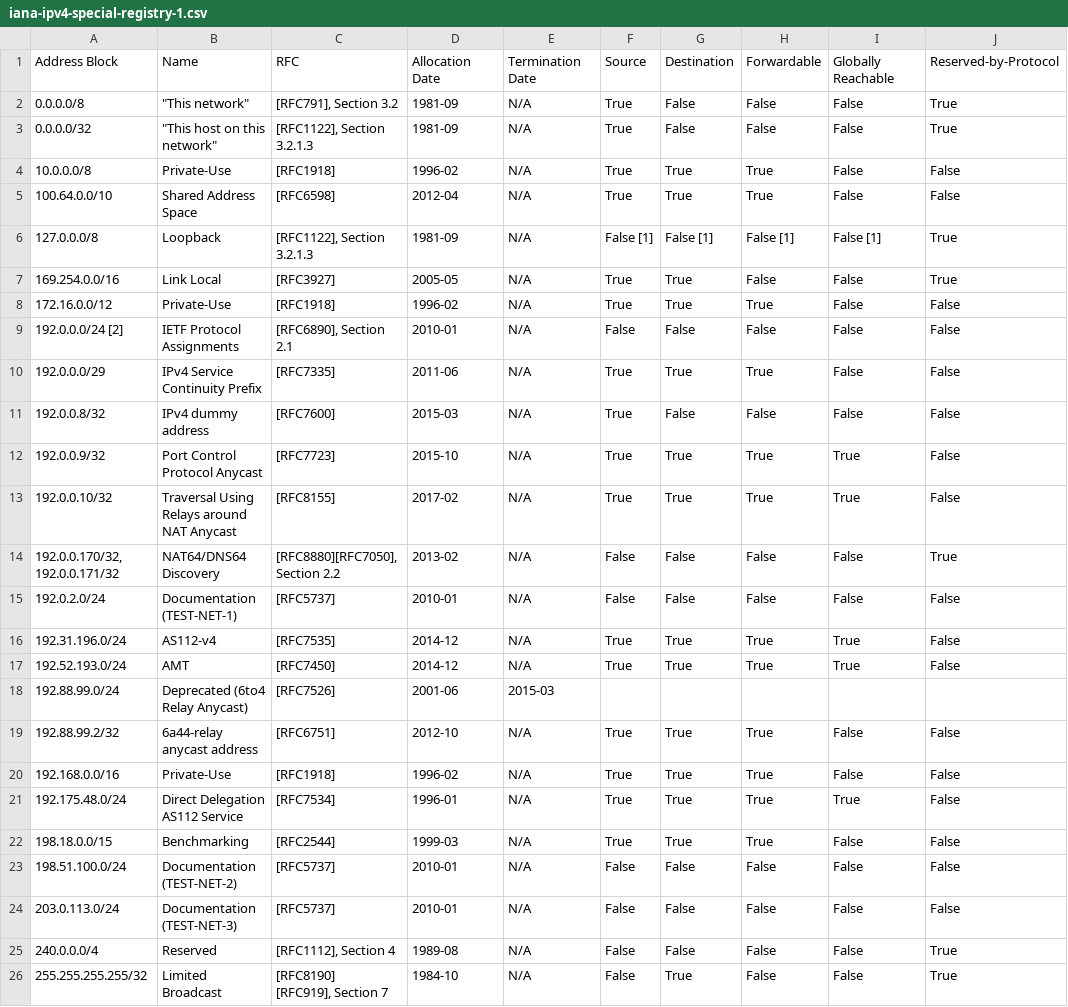
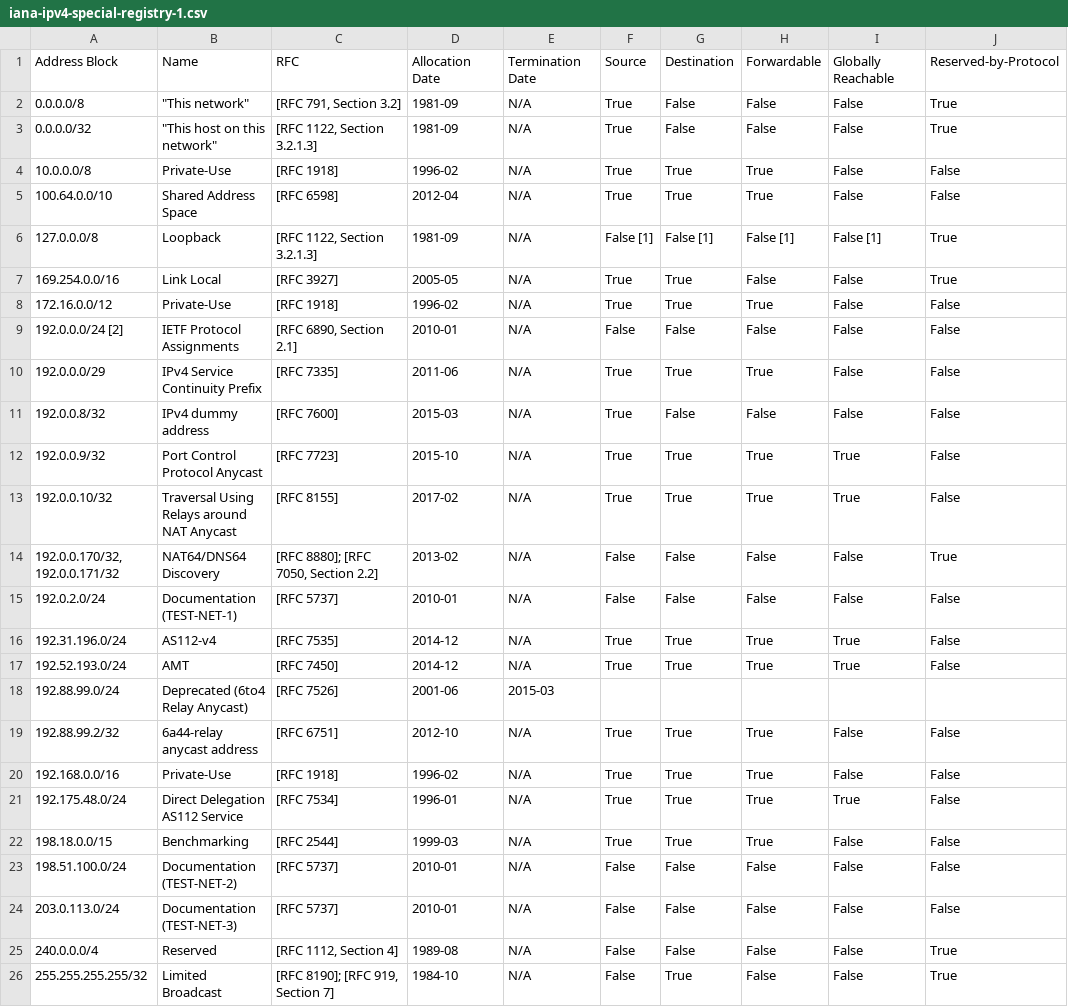
Before and after one commit to FeirAI/vultrino, a CSV file: formal/vectors/iana-ipv4-special-registry-1.csv, drawn as a sheet.

```diff
--- a/formal/vectors/iana-ipv4-special-registry-1.csv
+++ b/formal/vectors/iana-ipv4-special-registry-1.csv
@@ -1,27 +1,26 @@
 Address Block,Name,RFC,Allocation Date,Termination Date,Source,Destination,Forwardable,Globally Reachable,Reserved-by-Protocol
-0.0.0.0/8,"""This network""","[RFC791], Section 3.2",1981-09,N/A,True,False,False,False,True
-0.0.0.0/32,"""This host on this network""","[RFC1122], Section 3.2.1.3",1981-09,N/A,True,False,False,False,True
-10.0.0.0/8,Private-Use,[RFC1918],1996-02,N/A,True,True,True,False,False
-100.64.0.0/10,Shared Address Space,[RFC6598],2012-04,N/A,True,True,True,False,False
-127.0.0.0/8,Loopback,"[RFC1122], Section 3.2.1.3",1981-09,N/A,False [1],False [1],False [1],False [1],True
-169.254.0.0/16,Link Local,[RFC3927],2005-05,N/A,True,True,False,False,True
-172.16.0.0/12,Private-Use,[RFC1918],1996-02,N/A,True,True,True,False,False
-192.0.0.0/24 [2],IETF Protocol Assignments,"[RFC6890], Section 2.1",2010-01,N/A,False,False,False,False,False
-192.0.0.0/29,IPv4 Service Continuity Prefix,[RFC7335],2011-06,N/A,True,True,True,False,False
-192.0.0.8/32,IPv4 dummy address,[RFC7600],2015-03,N/A,True,False,False,False,False
-192.0.0.9/32,Port Control Protocol Anycast,[RFC7723],2015-10,N/A,True,True,True,True,False
-192.0.0.10/32,Traversal Using Relays around NAT Anycast,[RFC8155],2017-02,N/A,True,True,True,True,False
-"192.0.0.170/32, 192.0.0.171/32",NAT64/DNS64 Discovery,"[RFC8880][RFC7050], Section 2.2",2013-02,N/A,False,False,False,False,True
-192.0.2.0/24,Documentation (TEST-NET-1),[RFC5737],2010-01,N/A,False,False,False,False,False
-192.31.196.0/24,AS112-v4,[RFC7535],2014-12,N/A,True,True,True,True,False
-192.52.193.0/24,AMT,[RFC7450],2014-12,N/A,True,True,True,True,False
-192.88.99.0/24,Deprecated (6to4 Relay Anycast),[RFC7526],2001-06,2015-03,,,,,
-192.88.99.2/32,6a44-relay anycast address,[RFC6751],2012-10,N/A,True,True,True,False,False
-192.168.0.0/16,Private-Use,[RFC1918],1996-02,N/A,True,True,True,False,False
-192.175.48.0/24,Direct Delegation AS112 Service,[RFC7534],1996-01,N/A,True,True,True,True,False
-198.18.0.0/15,Benchmarking,[RFC2544],1999-03,N/A,True,True,True,False,False
-198.51.100.0/24,Documentation (TEST-NET-2),[RFC5737],2010-01,N/A,False,False,False,False,False
-203.0.113.0/24,Documentation (TEST-NET-3),[RFC5737],2010-01,N/A,False,False,False,False,False
-240.0.0.0/4,Reserved,"[RFC1112], Section 4",1989-08,N/A,False,False,False,False,True
-255.255.255.255/32,Limited Broadcast,"[RFC8190]
-        [RFC919], Section 7",1984-10,N/A,False,True,False,False,True
+0.0.0.0/8,"""This network""","[RFC 791, Section 3.2]",1981-09,N/A,True,False,False,False,True
+0.0.0.0/32,"""This host on this network""","[RFC 1122, Section 3.2.1.3]",1981-09,N/A,True,False,False,False,True
+10.0.0.0/8,Private-Use,[RFC 1918],1996-02,N/A,True,True,True,False,False
+100.64.0.0/10,Shared Address Space,[RFC 6598],2012-04,N/A,True,True,True,False,False
+127.0.0.0/8,Loopback,"[RFC 1122, Section 3.2.1.3]",1981-09,N/A,False [1],False [1],False [1],False [1],True
+169.254.0.0/16,Link Local,[RFC 3927],2005-05,N/A,True,True,False,False,True
+172.16.0.0/12,Private-Use,[RFC 1918],1996-02,N/A,True,True,True,False,False
+192.0.0.0/24 [2],IETF Protocol Assignments,"[RFC 6890, Section 2.1]",2010-01,N/A,False,False,False,False,False
+192.0.0.0/29,IPv4 Service Continuity Prefix,[RFC 7335],2011-06,N/A,True,True,True,False,False
+192.0.0.8/32,IPv4 dummy address,[RFC 7600],2015-03,N/A,True,False,False,False,False
+192.0.0.9/32,Port Control Protocol Anycast,[RFC 7723],2015-10,N/A,True,True,True,True,False
+192.0.0.10/32,Traversal Using Relays around NAT Anycast,[RFC 8155],2017-02,N/A,True,True,True,True,False
+"192.0.0.170/32, 192.0.0.171/32",NAT64/DNS64 Discovery,"[RFC 8880]; [RFC 7050, Section 2.2]",2013-02,N/A,False,False,False,False,True
+192.0.2.0/24,Documentation (TEST-NET-1),[RFC 5737],2010-01,N/A,False,False,False,False,False
+192.31.196.0/24,AS112-v4,[RFC 7535],2014-12,N/A,True,True,True,True,False
+192.52.193.0/24,AMT,[RFC 7450],2014-12,N/A,True,True,True,True,False
+192.88.99.0/24,Deprecated (6to4 Relay Anycast),[RFC 7526],2001-06,2015-03,,,,,
+192.88.99.2/32,6a44-relay anycast address,[RFC 6751],2012-10,N/A,True,True,True,False,False
+192.168.0.0/16,Private-Use,[RFC 1918],1996-02,N/A,True,True,True,False,False
+192.175.48.0/24,Direct Delegation AS112 Service,[RFC 7534],1996-01,N/A,True,True,True,True,False
+198.18.0.0/15,Benchmarking,[RFC 2544],1999-03,N/A,True,True,True,False,False
+198.51.100.0/24,Documentation (TEST-NET-2),[RFC 5737],2010-01,N/A,False,False,False,False,False
+203.0.113.0/24,Documentation (TEST-NET-3),[RFC 5737],2010-01,N/A,False,False,False,False,False
+240.0.0.0/4,Reserved,"[RFC 1112, Section 4]",1989-08,N/A,False,False,False,False,True
+255.255.255.255/32,Limited Broadcast,"[RFC 8190]; [RFC 919, Section 7]",1984-10,N/A,False,True,False,False,True
```
Also changed, not shown: formal/vectors/iana-ipv6-special-registry-1.csv, 2 other files.
